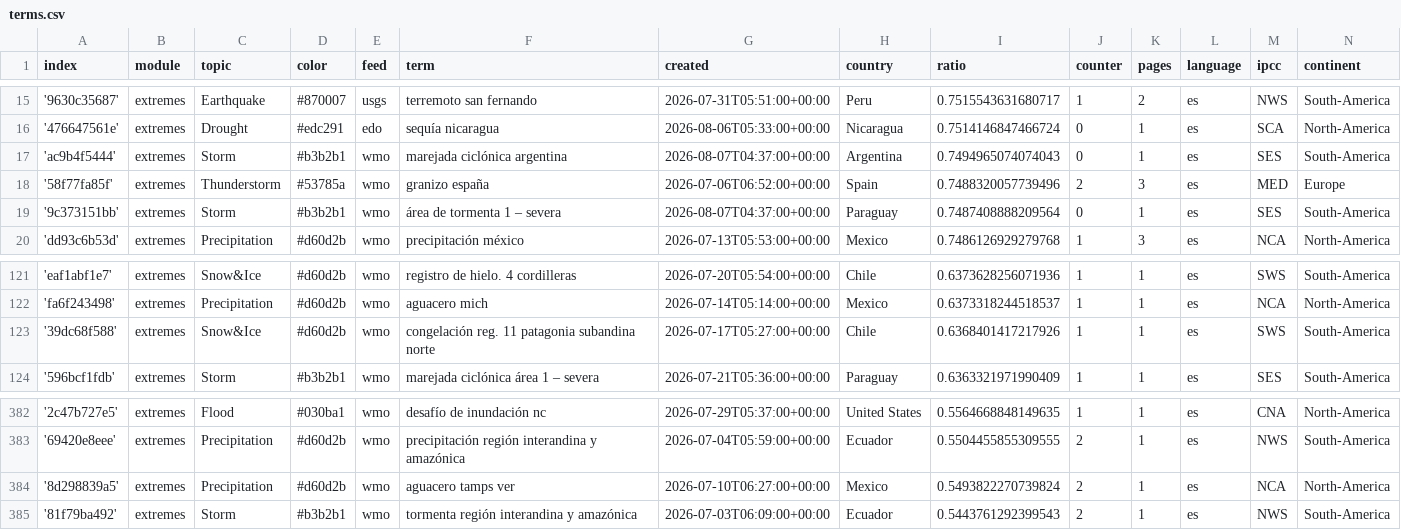
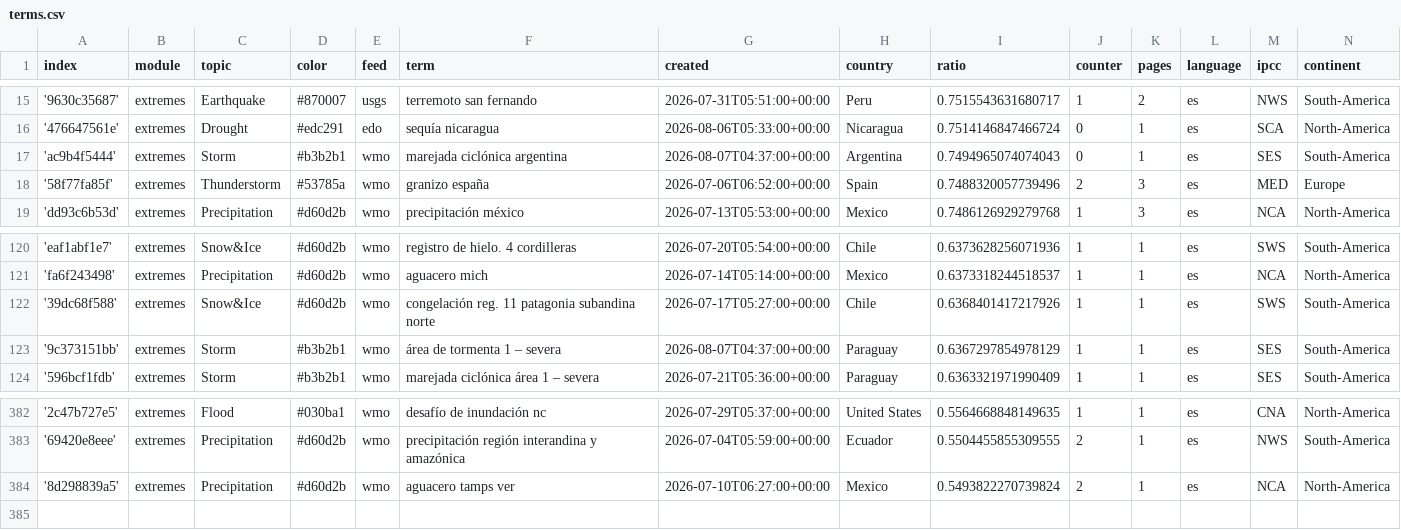
Before and after one commit to jannikdo28-news/spanishExtremes, a CSV file: terms.csv, drawn as a sheet; only a part is shown, gaps mark what is left out; removed rows and columns are numbered as before the commit, all else as after; the diff names each change by its address in the sheet, - before the commit and + after, or states it on an @@ line.

Commit message:
Commit from GitHub Actions (harvest:0.0)

```diff
--- a/terms.csv
+++ b/terms.csv
-row 19: '9c373151bb' | extremes | Storm | #b3b2b1 | wmo | área de tormenta 1 – severa | 2026-08-07T04:37:00+00:00 | Paraguay | 0.7487408888209564 | 0 | 1 | es | SES | South-America
+row 123: '9c373151bb' | extremes | Storm | #b3b2b1 | wmo | área de tormenta 1 – severa | 2026-08-07T04:37:00+00:00 | Paraguay | 0.6367297854978129 | 1 | 1 | es | SES | South-America
-row 385: '81f79ba492' | extremes | Storm | #b3b2b1 | wmo | tormenta región interandina y amazónica | 2026-07-03T06:09:00+00:00 | Ecuador | 0.5443761292399543 | 2 | 1 | es | NWS | South-America
```
